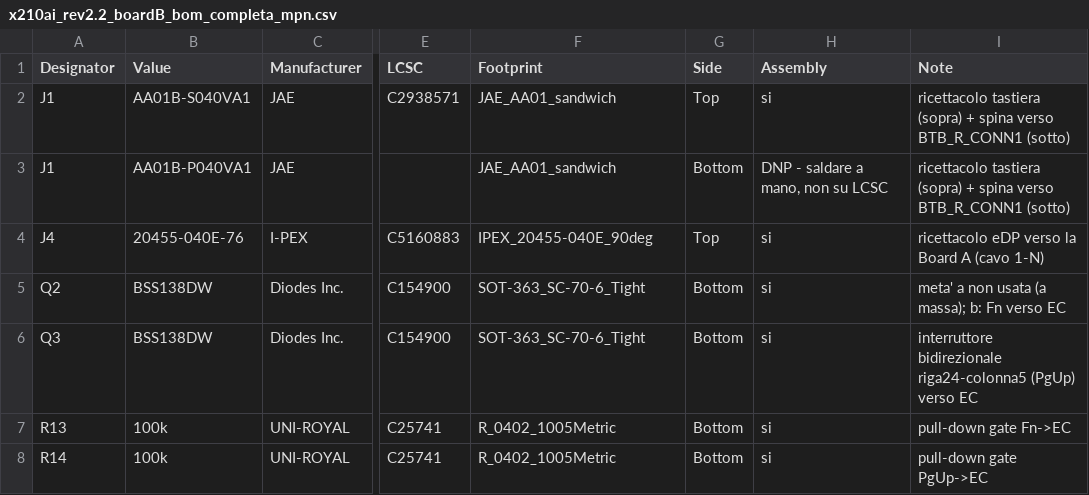
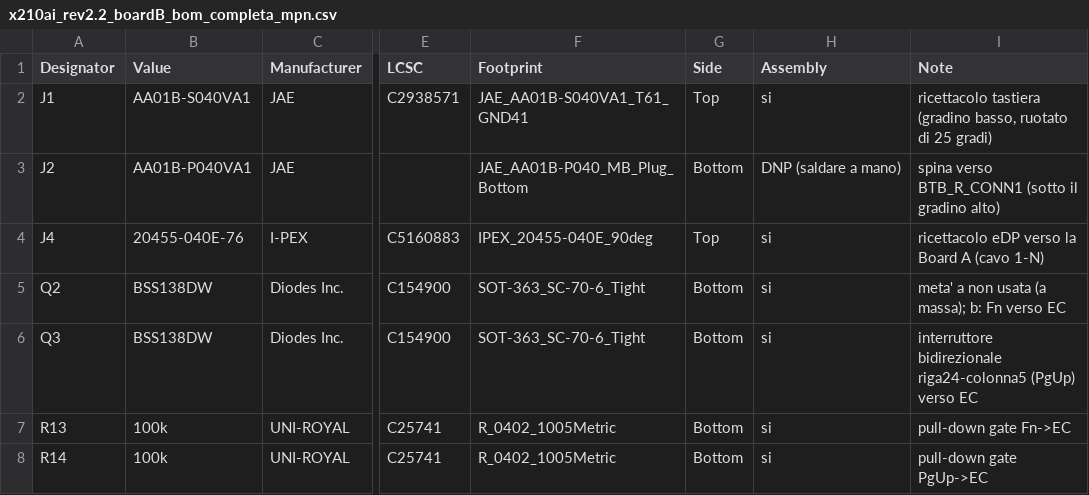
Before and after one commit to marcocancarini/x210ai-rp2040-adapter, a CSV file: produzione/boardB/x210ai_rev2.2_boardB_bom_completa_mpn.csv, drawn as a sheet; only a part is shown, gaps mark what is left out; the diff names each change by its address in the sheet, - before the commit and + after, or states it on an @@ line.

```diff
--- a/produzione/boardB/x210ai_rev2.2_boardB_bom_completa_mpn.csv
+++ b/produzione/boardB/x210ai_rev2.2_boardB_bom_completa_mpn.csv
-F2 (Footprint): JAE_AA01_sandwich
+F2 (Footprint): JAE_AA01B-S040VA1_T61_GND41
-I2 (Note): ricettacolo tastiera (sopra) + spina verso BTB_R_CONN1 (sotto)
+I2 (Note): ricettacolo tastiera (gradino basso, ruotato di 25 gradi)
-A3 (Designator): J1
+A3 (Designator): J2
-F3 (Footprint): JAE_AA01_sandwich
+F3 (Footprint): JAE_AA01B-P040_MB_Plug_Bottom
-H3 (Assembly): DNP - saldare a mano, non su LCSC
+H3 (Assembly): DNP (saldare a mano)
-I3 (Note): ricettacolo tastiera (sopra) + spina verso BTB_R_CONN1 (sotto)
+I3 (Note): spina verso BTB_R_CONN1 (sotto il gradino alto)
```
Also changed, not shown: produzione/boardB/x210ai_rev2.2_boardB_bom_jlcpcb_bottom_e_top.csv, produzione/boardB/x210ai_rev2.2_boardB_cpl_jlcpcb_bottom_e_top.csv, 52 other files.
